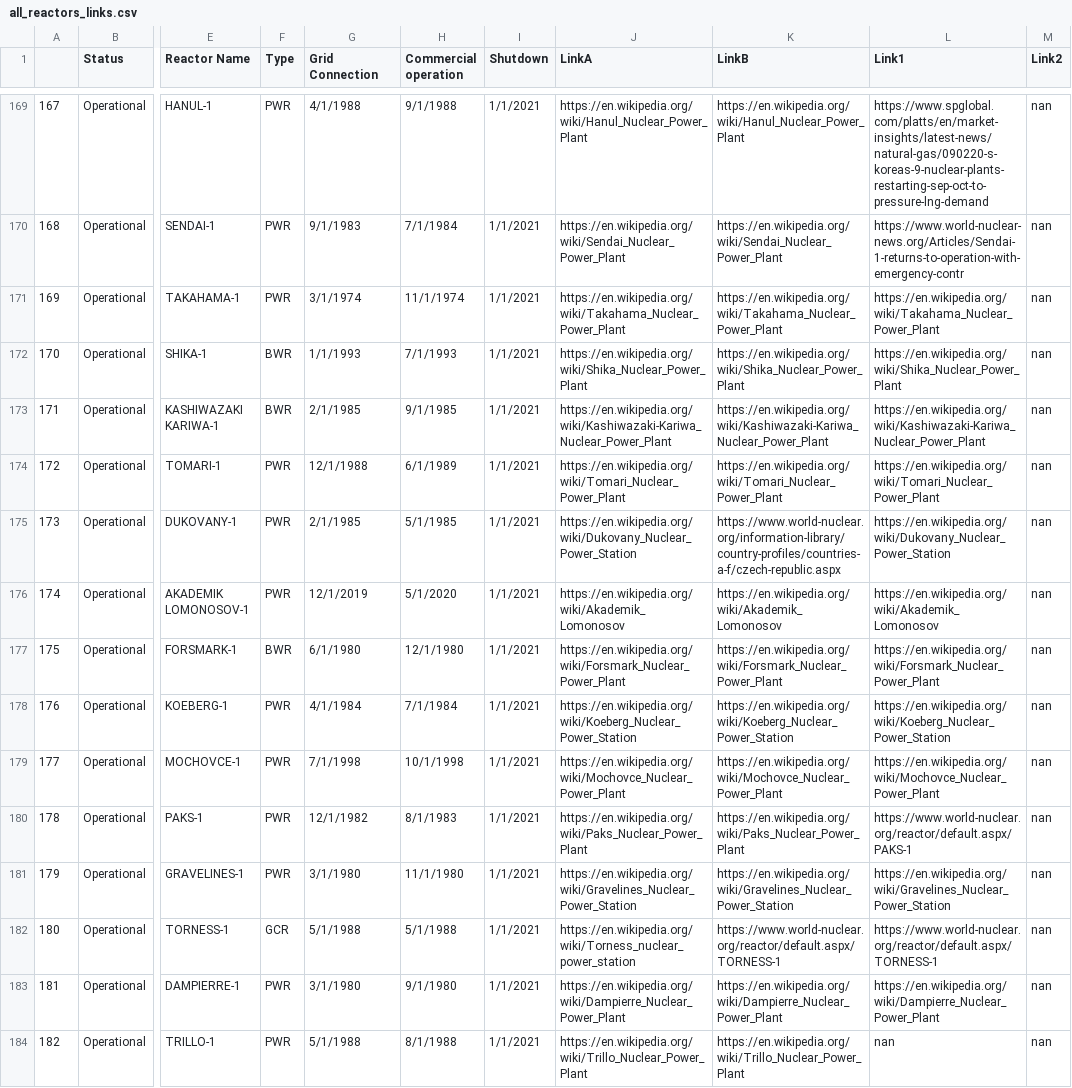
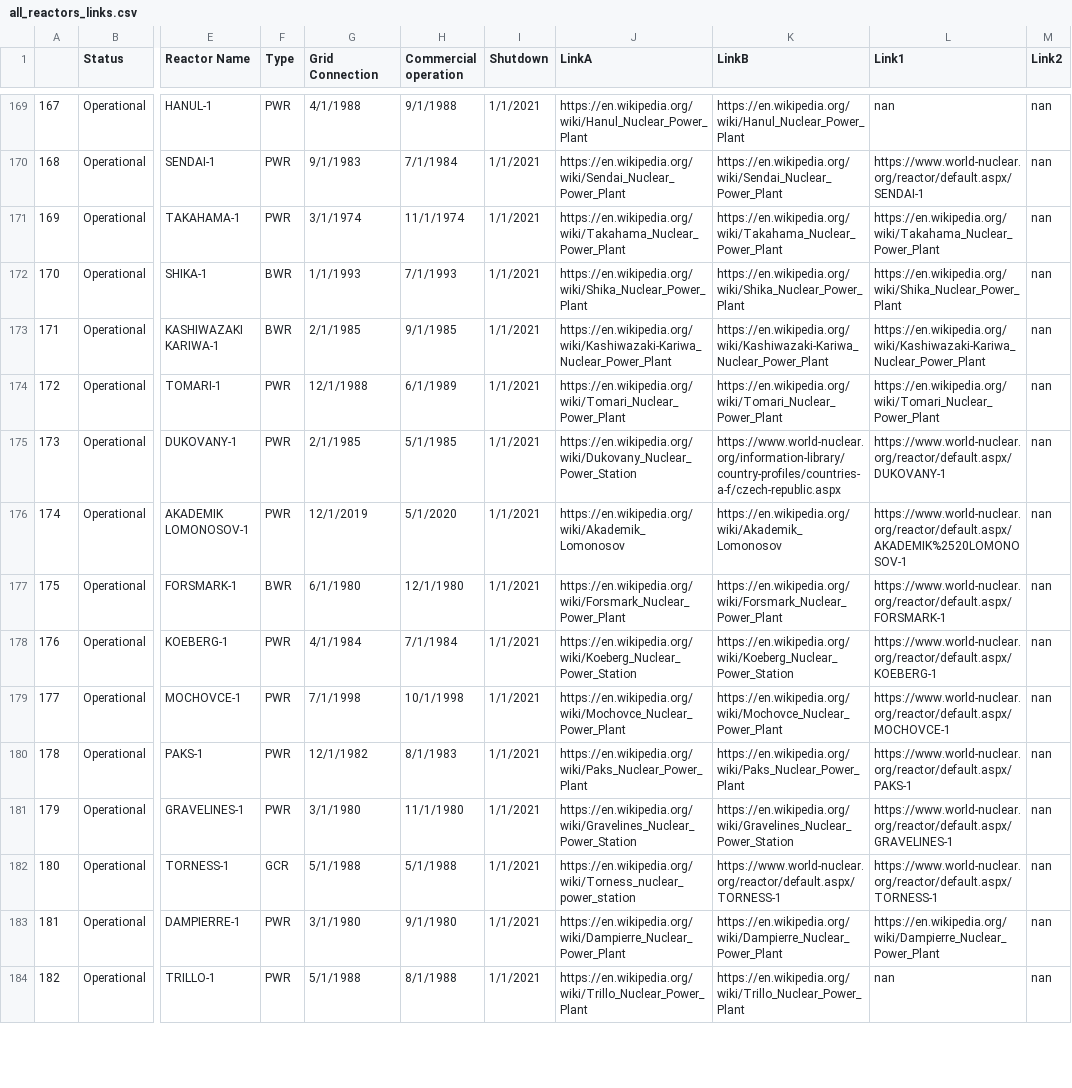
Before and after one commit to d-bowen/nuclear-history-capstone, a CSV file: data/Cleaned data - Copy/all_reactors_links.csv, drawn as a sheet; only a part is shown, gaps mark what is left out; the diff covers the shown part only; the diff names each change by its address in the sheet, - before the commit and + after, or states it on an @@ line.

Commit message:
more links

```diff
--- a/data/Cleaned data - Copy/all_reactors_links.csv
+++ b/data/Cleaned data - Copy/all_reactors_links.csv
-L169 (Link1): https://www.spglobal.com/platts/en/market-insights/latest-news/natural-gas/090220-s-koreas-9-nuclear-plants-restarting-sep-oct-to-pressure-lng-demand
+L169 (Link1): nan
-L170 (Link1): https://www.world-nuclear-news.org/Articles/Sendai-1-returns-to-operation-with-emergency-contr
+L170 (Link1): https://www.world-nuclear.org/reactor/default.aspx/SENDAI-1
-L175 (Link1): https://en.wikipedia.org/wiki/Dukovany_Nuclear_Power_Station
+L175 (Link1): https://www.world-nuclear.org/reactor/default.aspx/DUKOVANY-1
-L176 (Link1): https://en.wikipedia.org/wiki/Akademik_Lomonosov
+L176 (Link1): https://www.world-nuclear.org/reactor/default.aspx/AKADEMIK%2520LOMONOSOV-1
-L177 (Link1): https://en.wikipedia.org/wiki/Forsmark_Nuclear_Power_Plant
+L177 (Link1): https://www.world-nuclear.org/reactor/default.aspx/FORSMARK-1
-L178 (Link1): https://en.wikipedia.org/wiki/Koeberg_Nuclear_Power_Station
+L178 (Link1): https://www.world-nuclear.org/reactor/default.aspx/KOEBERG-1
-L179 (Link1): https://en.wikipedia.org/wiki/Mochovce_Nuclear_Power_Plant
+L179 (Link1): https://www.world-nuclear.org/reactor/default.aspx/MOCHOVCE-1
-L181 (Link1): https://en.wikipedia.org/wiki/Gravelines_Nuclear_Power_Station
+L181 (Link1): https://www.world-nuclear.org/reactor/default.aspx/GRAVELINES-1
```
Also changed, not shown: 127 edited cells elsewhere in this file, 1 other file.
